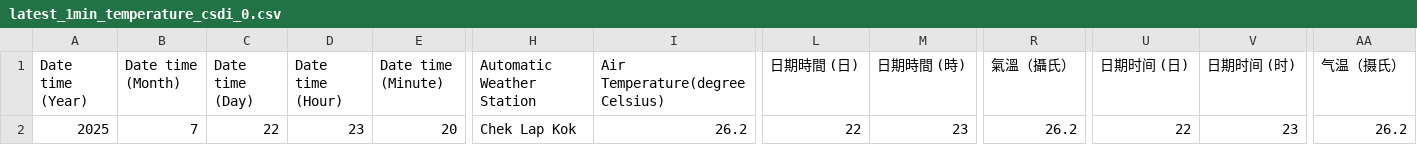
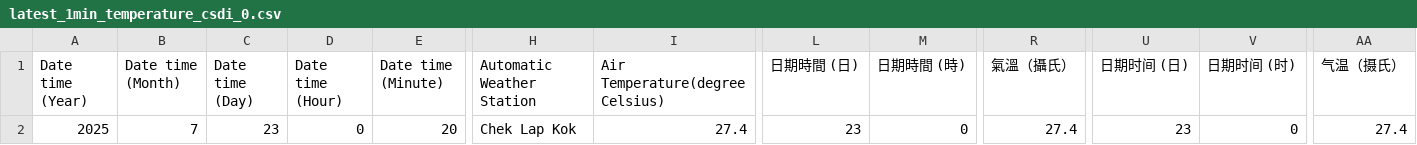
Before and after one commit to cysyiu/WeatherMap, a CSV file: Data/Temperature_data/latest_1min_temperature_csdi_0.csv, drawn as a sheet; only a part is shown, gaps mark what is left out; the diff names each change by its address in the sheet, - before the commit and + after, or states it on an @@ line.

```diff
--- a/Data/Temperature_data/latest_1min_temperature_csdi_0.csv
+++ b/Data/Temperature_data/latest_1min_temperature_csdi_0.csv
-C2 (Date time (Day)): 22
+C2 (Date time (Day)): 23
-D2 (Date time (Hour)): 23
+D2 (Date time (Hour)): 0
-I2 (Air Temperature(degree Celsius)): 26.2
+I2 (Air Temperature(degree Celsius)): 27.4
-L2 (日期時間 (日)): 22
+L2 (日期時間 (日)): 23
-M2 (日期時間 (時)): 23
+M2 (日期時間 (時)): 0
-R2 (氣溫（攝氏）): 26.2
+R2 (氣溫（攝氏）): 27.4
-U2 (日期时间 (日)): 22
+U2 (日期时间 (日)): 23
-V2 (日期时间 (时)): 23
+V2 (日期时间 (时)): 0
-AA2 (气温（摄氏）): 26.2
+AA2 (气温（摄氏）): 27.4
```
Also changed, not shown: Data/Temperature_data/latest_1min_temperature_csdi_1.csv, Data/Temperature_data/latest_1min_temperature_csdi_10.csv, 36 other files.
